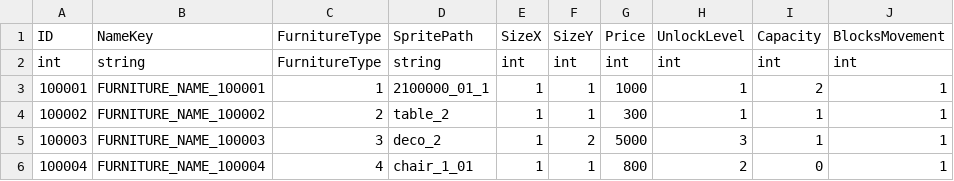
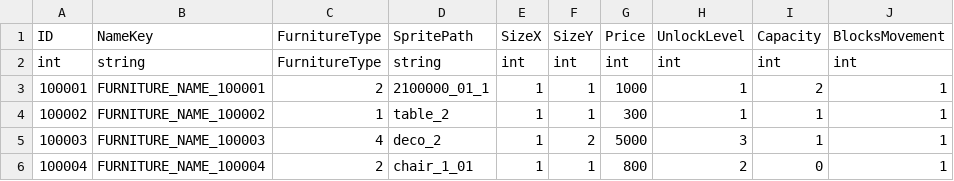
Before and after one commit to david0305mc/TileSystem, a CSV file: Assets/Resources/Data/Furniture.csv, drawn as a sheet.

```diff
--- a/Assets/Resources/Data/Furniture.csv
+++ b/Assets/Resources/Data/Furniture.csv
@@ -2,5 +2,5 @@ ID|NameKey|FurnitureType|SpritePath|SizeX|SizeY|Price|UnlockLevel|Capacity|Block
 int|string|FurnitureType|string|int|int|int|int|int|int
-100001|FURNITURE_NAME_100001|1|2100000_01_1|1|1|1000|1|2|1
-100002|FURNITURE_NAME_100002|2|table_2|1|1|300|1|1|1
-100003|FURNITURE_NAME_100003|3|deco_2|1|2|5000|3|1|1
-100004|FURNITURE_NAME_100004|4|chair_1_01|1|1|800|2|0|1
+100001|FURNITURE_NAME_100001|2|2100000_01_1|1|1|1000|1|2|1
+100002|FURNITURE_NAME_100002|1|table_2|1|1|300|1|1|1
+100003|FURNITURE_NAME_100003|4|deco_2|1|2|5000|3|1|1
+100004|FURNITURE_NAME_100004|2|chair_1_01|1|1|800|2|0|1
```
Also changed, not shown: 3 other files.
